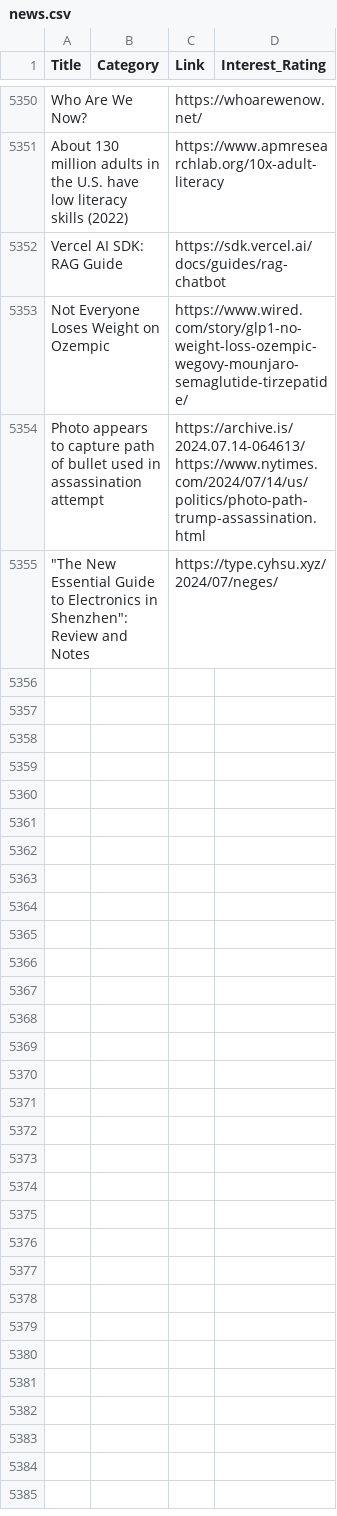
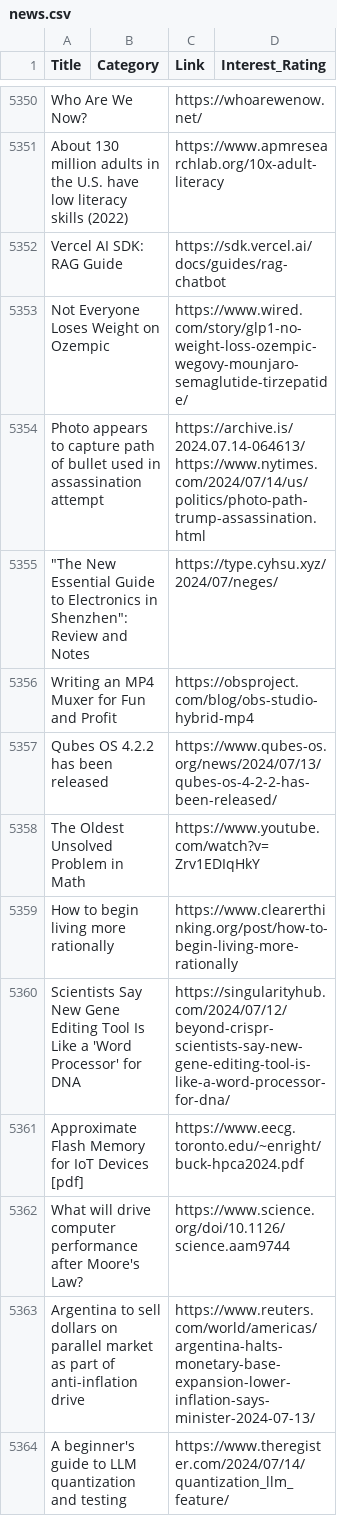
Before and after one commit to NxtPerfect/hacker-news-picker, a CSV file: data/news.csv, drawn as a sheet; only a part is shown, gaps mark what is left out.

```diff
--- a/data/news.csv
+++ b/data/news.csv
@@ -5355 +5355,10 @@ Photo appears to capture path of bullet used in assassination attempt,,https://a
 """The New Essential Guide to Electronics in Shenzhen"": Review and Notes",,https://type.cyhsu.xyz/2024/07/neges/,
+Writing an MP4 Muxer for Fun and Profit,,https://obsproject.com/blog/obs-studio-hybrid-mp4,
+Qubes OS 4.2.2 has been released,,https://www.qubes-os.org/news/2024/07/13/qubes-os-4-2-2-has-been-released/,
+The Oldest Unsolved Problem in Math,,https://www.youtube.com/watch?v=Zrv1EDIqHkY,
+How to begin living more rationally,,https://www.clearerthinking.org/post/how-to-begin-living-more-rationally,
+Scientists Say New Gene Editing Tool Is Like a 'Word Processor' for DNA,,https://singularityhub.com/2024/07/12/beyond-crispr-scientists-say-new-gene-editing-tool-is-like-a-word-processor-for-dna/,
+Approximate Flash Memory for IoT Devices [pdf],,https://www.eecg.toronto.edu/~enright/buck-hpca2024.pdf,
+What will drive computer performance after Moore's Law?,,https://www.science.org/doi/10.1126/science.aam9744,
+Argentina to sell dollars on parallel market as part of anti-inflation drive,,https://www.reuters.com/world/americas/argentina-halts-monetary-base-expansion-lower-inflation-says-minister-2024-07-13/,
+A beginner's guide to LLM quantization and testing,,https://www.theregister.com/2024/07/14/quantization_llm_feature/,
```
Also changed, not shown: 2 other files.
